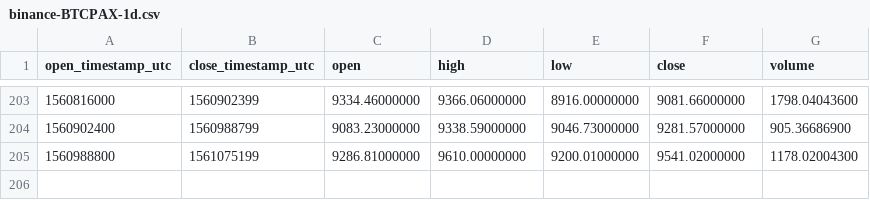
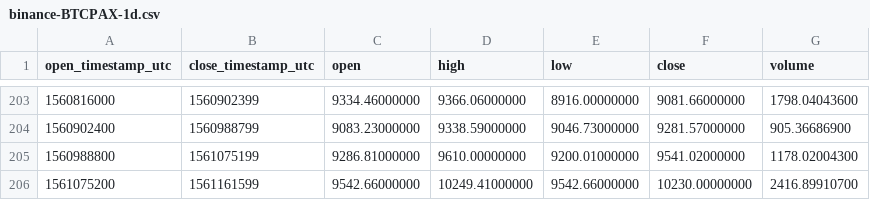
Before and after one commit to cryptobigbro/binance-BTCPAX, a CSV file: binance-BTCPAX-1d.csv, drawn as a sheet; only a part is shown, gaps mark what is left out.

```diff
--- a/binance-BTCPAX-1d.csv
+++ b/binance-BTCPAX-1d.csv
@@ -205 +205,2 @@ open_timestamp_utc,close_timestamp_utc,open,high,low,close,volume
 1560988800,1561075199,9286.81000000,9610.00000000,9200.01000000,9541.02000000,1178.02004300
+1561075200,1561161599,9542.66000000,10249.41000000,9542.66000000,10230.00000000,2416.89910700
```
Also changed, not shown: binance-BTCPAX-1h.csv.
